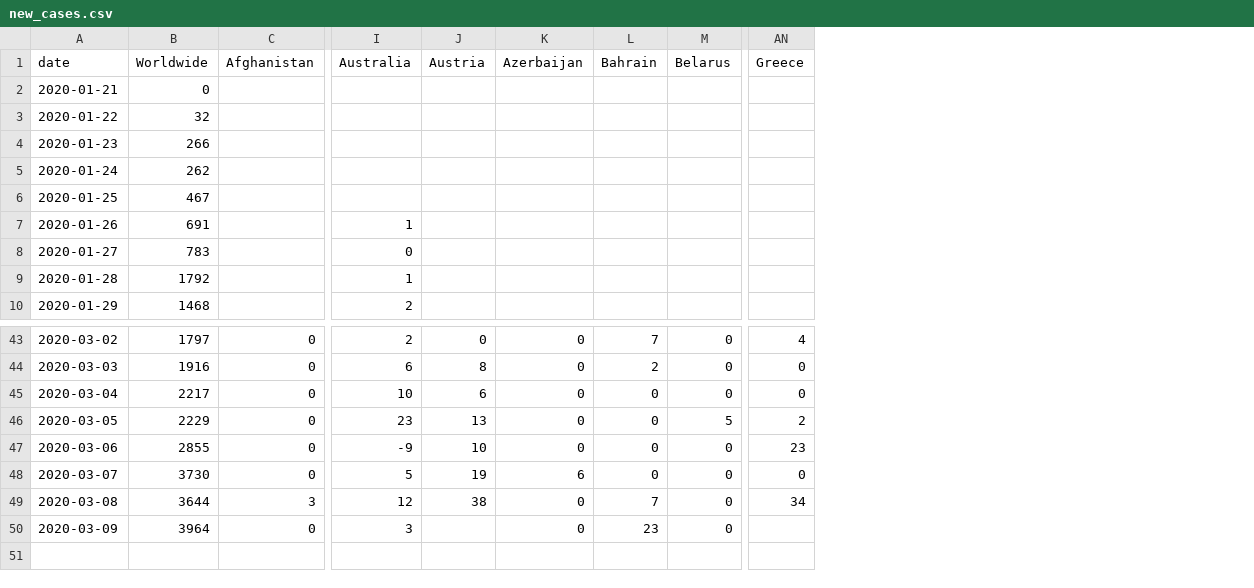
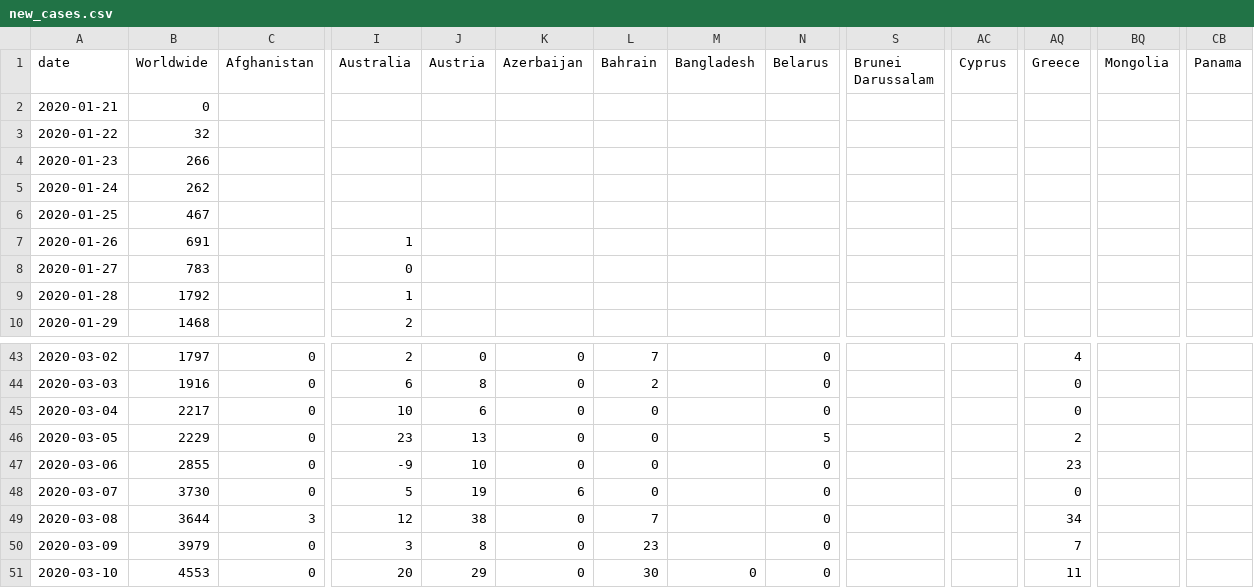
Before and after one commit to hjstein/covid-19-data, a CSV file: data/new_cases.csv, drawn as a sheet; only a part is shown, gaps mark what is left out; addresses are those after the commit; rows hold the shown columns only; the diff names each change by its address in the sheet, - before the commit and + after, or states it on an @@ line.

```diff
--- a/data/new_cases.csv
+++ b/data/new_cases.csv
+column M (Bangladesh), empty
+column S (Brunei Darussalam), empty
+column AC (Cyprus), empty
+column BQ (Mongolia), empty
+column CB (Panama), empty
-B50 (Worldwide): 3964
+B50 (Worldwide): 3979
-J50 (Austria): (empty)
+J50 (Austria): 8
-AQ50 (Greece): (empty)
+AQ50 (Greece): 7
+row 51: 2020-03-10 | 4553 | 0 | 20 | 29 | 0 | 30 | 0 | 0 |  |  | 11
```
Also changed, not shown: data/full_data.csv, data/new_deaths.csv, 2 other files.
